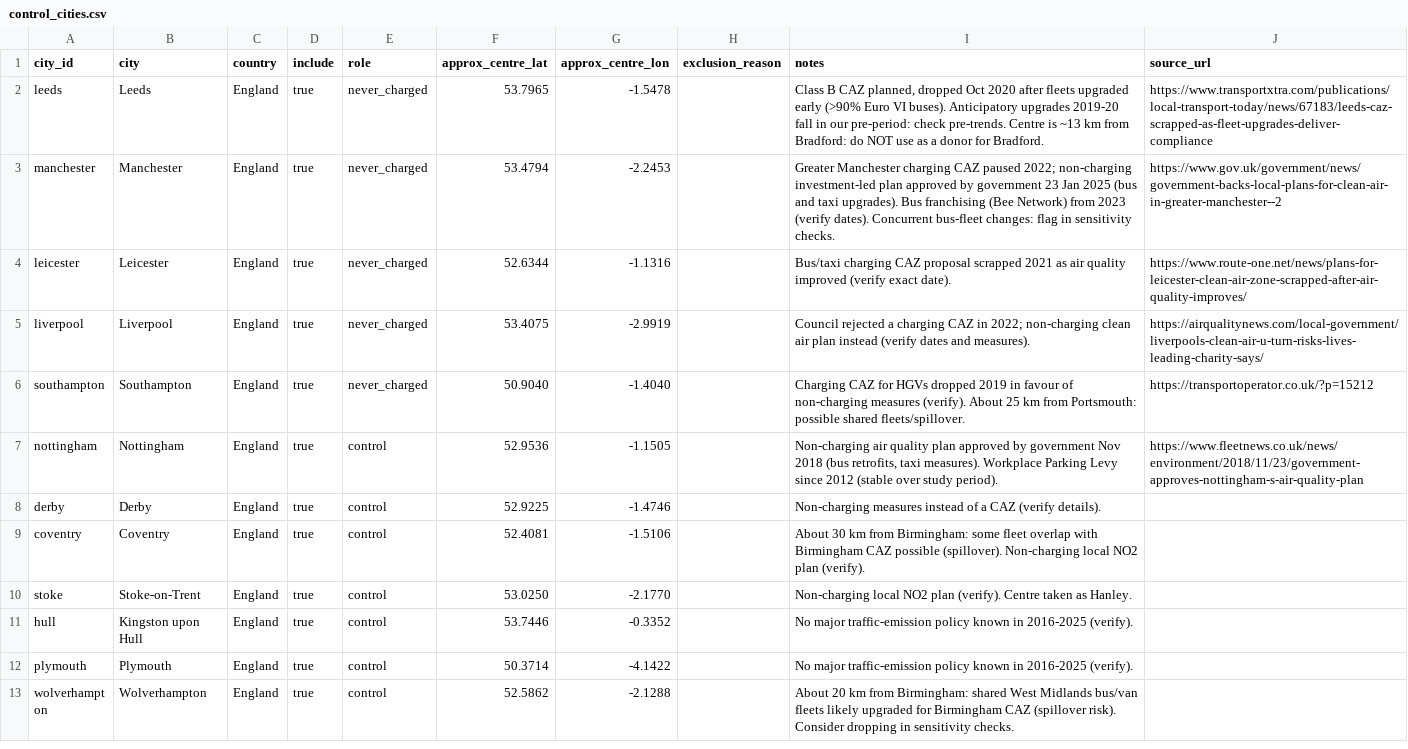
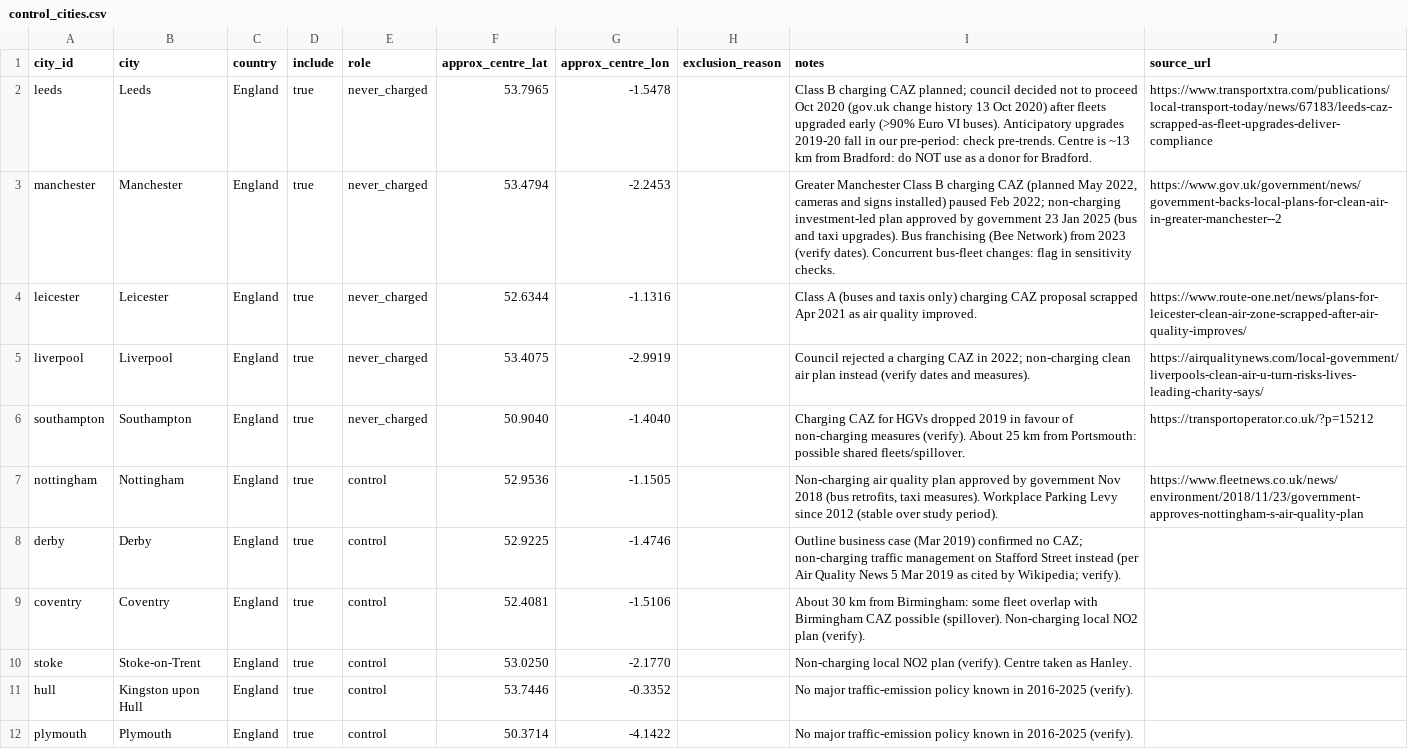
Before and after one commit to PatrickBolton/caz-analysis, a CSV file: data/reference/control_cities.csv, drawn as a sheet; only a part is shown; the shorter side is filled out with more unchanged rows; the diff names each change by its address in the sheet, - before the commit and + after, or states it on an @@ line.

```diff
--- a/data/reference/control_cities.csv
+++ b/data/reference/control_cities.csv
-I2 (notes): Class B CAZ planned, dropped Oct 2020 after fleets…
+I2 (notes): Class B charging CAZ planned; council decided not to proceed Oct 2020 (gov.uk change history 13 Oct 2020) after fleets…
-I3 (notes): Greater Manchester charging CAZ paused 2022; non-charging…
+I3 (notes): Greater Manchester Class B charging CAZ (planned May 2022, cameras and signs installed) paused Feb 2022; non-charging…
-I4 (notes): Bus/taxi charging CAZ proposal scrapped 2021 as air quality improved (verify exact date).
+I4 (notes): Class A (buses and taxis only) charging CAZ proposal scrapped Apr 2021 as air quality improved.
-I8 (notes): Non-charging measures instead of a CAZ (verify details).
+I8 (notes): Outline business case (Mar 2019) confirmed no CAZ; non-charging traffic management on Stafford Street instead (per Air Quality News 5 Mar 2019 as cited by Wikipedia; verify).
```
Also changed, not shown: data/reference/zones.csv, 1 other file.
